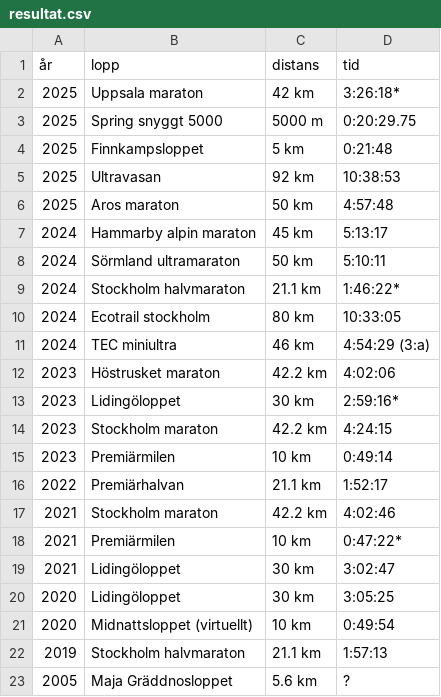
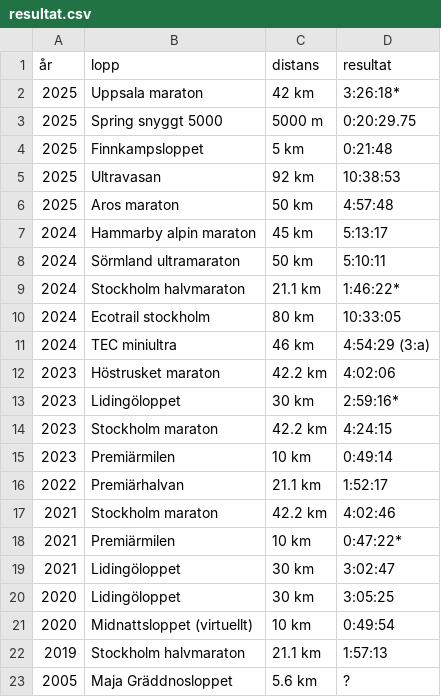
Before and after one commit to xlsrln/lopp, a CSV file: resultat.csv, drawn as a sheet.

Commit message:
Update resultat.csv

```diff
--- a/resultat.csv
+++ b/resultat.csv
@@ -1,2 +1,2 @@
-år,lopp,distans,tid
+år,lopp,distans,resultat
 2025,Uppsala maraton,42 km,3:26:18*
```
